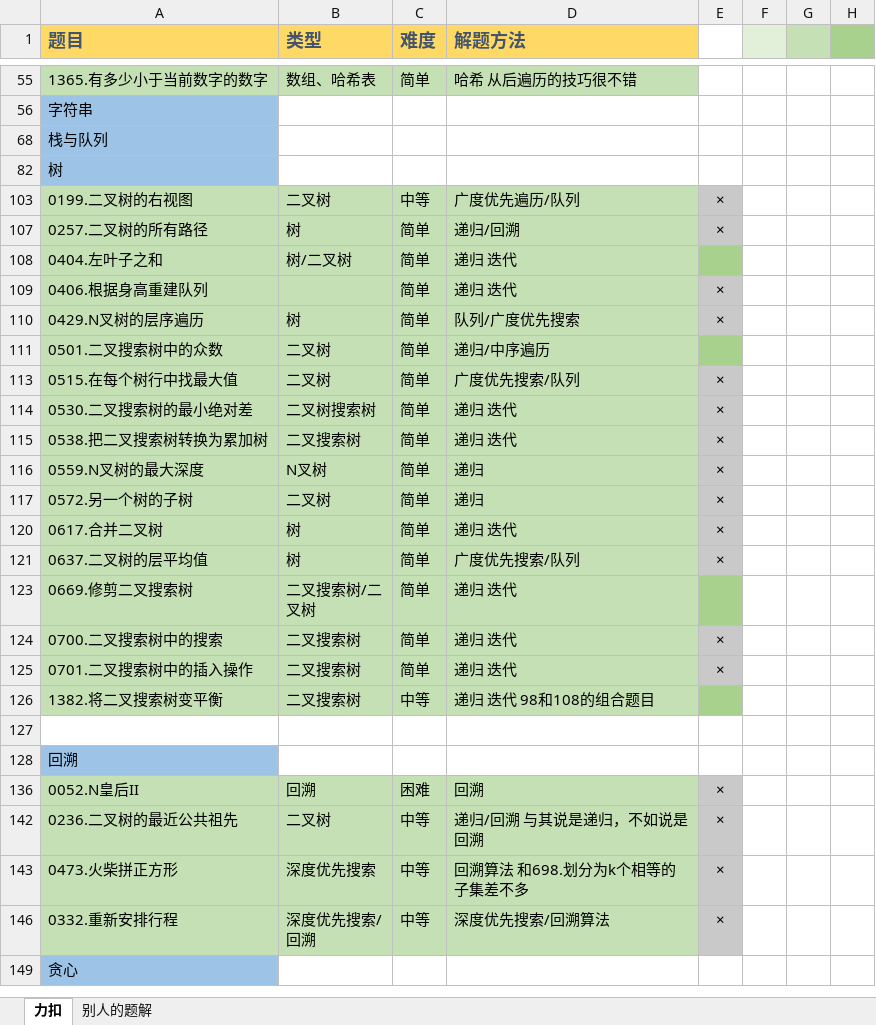
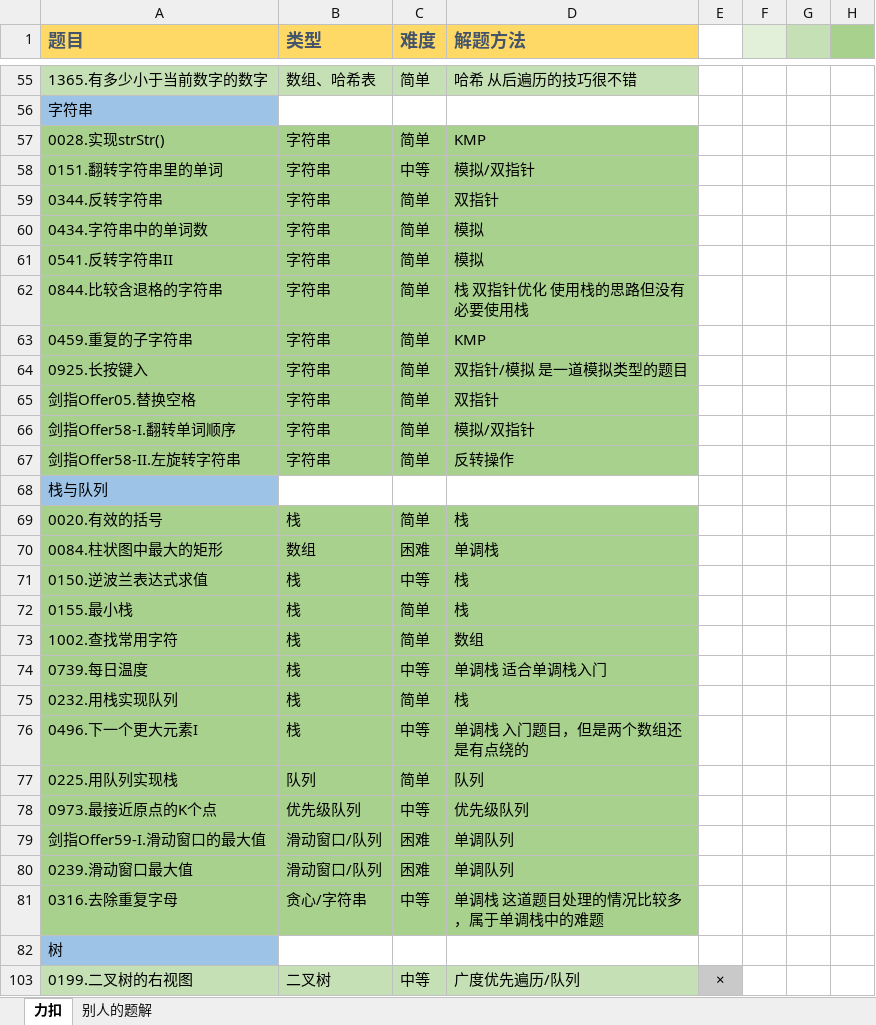
Before and after one commit to witheredwood/leetcode-record, an Excel workbook: 题解.xlsx, sheet 力扣, drawn as a sheet; only a part is shown, gaps mark what is left out; the shorter side is filled out with more unchanged rows; values as stored, in another font and other column widths than the file's, no borders; the diff covers the shown part only; the diff names each change by its address in the sheet, - before the commit and + after, or states it on an @@ line.

```diff
--- a/题解.xlsx (sheet 力扣)
+++ b/题解.xlsx (sheet 力扣)
@@ row 57 unhidden: 0028.实现strStr() | 字符串 | 简单 | KMP @@
@@ row 58 unhidden: 0151.翻转字符串里的单词 | 字符串 | 中等 | 模拟/双指针 @@
@@ row 59 unhidden: 0344.反转字符串 | 字符串 | 简单 | 双指针 @@
@@ row 60 unhidden: 0434.字符串中的单词数 | 字符串 | 简单 | 模拟 @@
@@ row 61 unhidden: 0541.反转字符串II | 字符串 | 简单 | 模拟 @@
@@ row 62 unhidden: 0844.比较含退格的字符串 | 字符串 | 简单 | 栈 双指针优化 使用栈的思路但没有必要使用栈 @@
@@ row 63 unhidden: 0459.重复的子字符串 | 字符串 | 简单 | KMP @@
@@ row 64 unhidden: 0925.长按键入 | 字符串 | 简单 | 双指针/模拟 是一道模拟类型的题目 @@
@@ row 65 unhidden: 剑指Offer05.替换空格 | 字符串 | 简单 | 双指针 @@
@@ row 66 unhidden: 剑指Offer58-I.翻转单词顺序 | 字符串 | 简单 | 模拟/双指针 @@
@@ row 67 unhidden: 剑指Offer58-II.左旋转字符串 | 字符串 | 简单 | 反转操作 @@
@@ row 69 unhidden: 0020.有效的括号 | 栈 | 简单 | 栈 @@
@@ row 70 unhidden: 0084.柱状图中最大的矩形 | 数组 | 困难 | 单调栈 @@
@@ row 71 unhidden: 0150.逆波兰表达式求值 | 栈 | 中等 | 栈 @@
@@ row 72 unhidden: 0155.最小栈 | 栈 | 简单 | 栈 @@
@@ row 73 unhidden: 1002.查找常用字符 | 栈 | 简单 | 数组 @@
@@ row 74 unhidden: 0739.每日温度 | 栈 | 中等 | 单调栈 适合单调栈入门 @@
@@ row 75 unhidden: 0232.用栈实现队列 | 栈 | 简单 | 栈 @@
@@ row 76 unhidden: 0496.下一个更大元素I | 栈 | 中等 | 单调栈 入门题目，但是两个数组还是有点绕的 @@
@@ row 77 unhidden: 0225.用队列实现栈 | 队列 | 简单 | 队列 @@
@@ row 78 unhidden: 0973.最接近原点的K个点 | 优先级队列 | 中等 | 优先级队列 @@
@@ row 79 unhidden: 剑指Offer59-I.滑动窗口的最大值 | 滑动窗口/队列 | 困难 | 单调队列 @@
@@ row 80 unhidden: 0239.滑动窗口最大值 | 滑动窗口/队列 | 困难 | 单调队列 @@
@@ row 81 unhidden: 0316.去除重复字母 | 贪心/字符串 | 中等 | 单调栈 这道题目处理的情况比较多，属于单调栈中的难题 @@
```
Also changed, not shown: cell formats elsewhere in this sheet, 2 other files.
